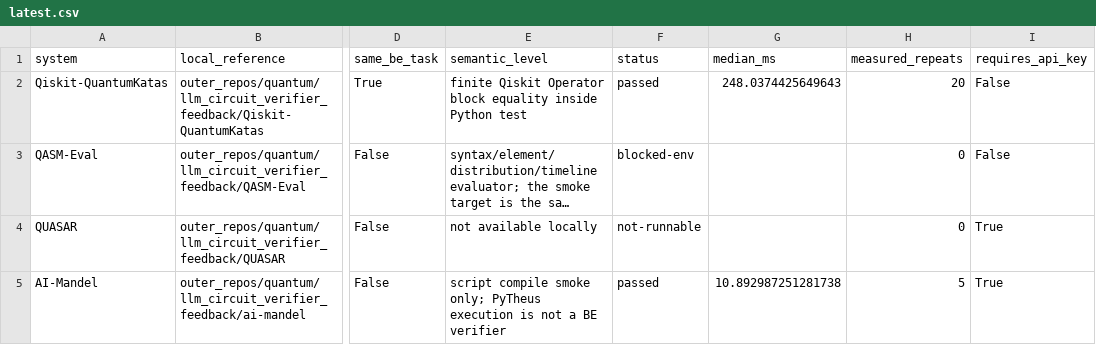
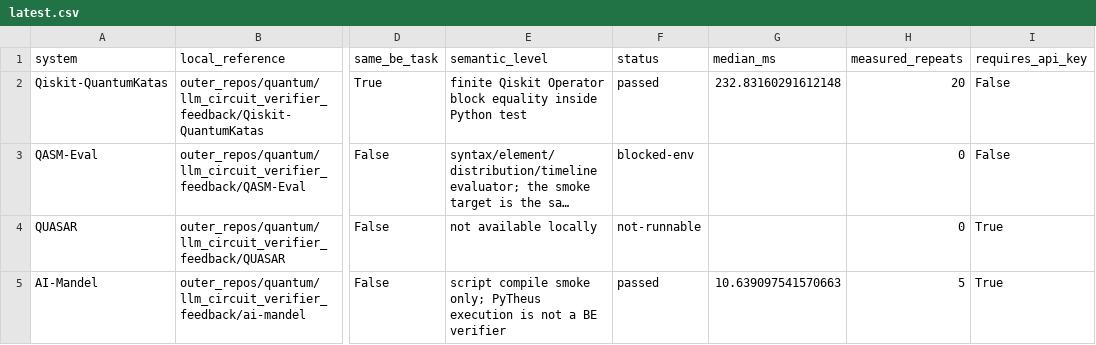
Before and after one commit to DakeBU/Quantum-Computing-Block-Encoding, a CSV file: reports/external-quantum-verifier-comparison/latest.csv, drawn as a sheet; only a part is shown, gaps mark what is left out; long unchanged cells end in …; the diff names each change by its address in the sheet, - before the commit and + after, or states it on an @@ line.

```diff
--- a/reports/external-quantum-verifier-comparison/latest.csv
+++ b/reports/external-quantum-verifier-comparison/latest.csv
-G2 (median_ms): 248.0374425649643
+G2 (median_ms): 232.83160291612148
-G5 (median_ms): 10.892987251281738
+G5 (median_ms): 10.639097541570663
```
Also changed, not shown: reports/verifier-comparison/QBE-OP-OPTCTRL-001/hard_scaling_forecast.csv, reports/verifier-comparison/QBE-OP-OPTCTRL-001/latest.csv, 49 other files.
